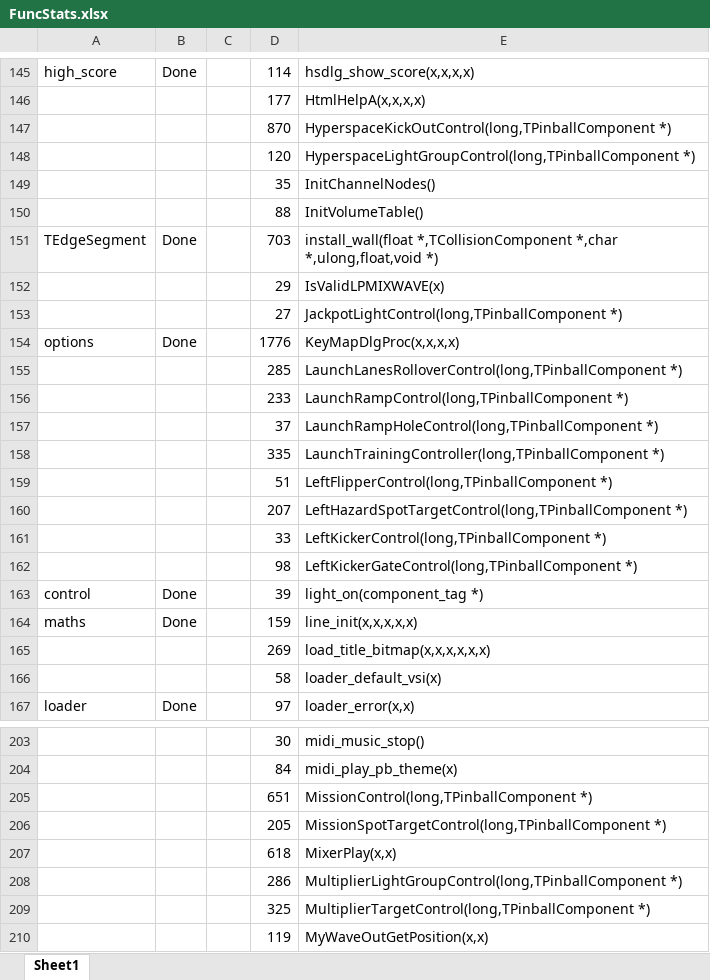
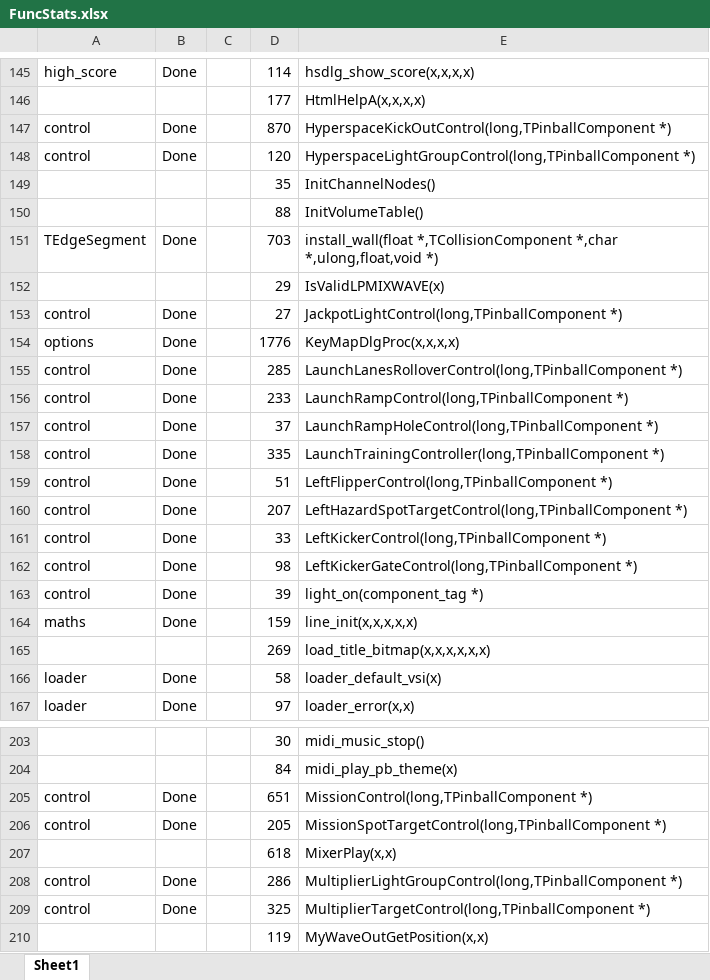
Before and after one commit to k4zmu2a/SpaceCadetPinball, an Excel workbook: Doc/FuncStats.xlsx, sheet Sheet1, drawn as a sheet; only a part is shown, gaps mark what is left out; values as stored, in another font and other column widths than the file's, no cell formats; conditional formats not drawn; the diff covers the shown part only; the diff names each change by its address in the sheet, - before the commit and + after, or states it on an @@ line.

Commit message:
control v3.

```diff
--- a/Doc/FuncStats.xlsx (sheet Sheet1)
+++ b/Doc/FuncStats.xlsx (sheet Sheet1)
-A147:A148: (empty)
+A147:A148: control
-B147:B148: (empty)
+B147:B148: Done
-A153: (empty)
+A153: control
-B153: (empty)
+B153: Done
-A155:A162: (empty)
+A155:A162: control
-B155:B162: (empty)
+B155:B162: Done
-A166: (empty)
+A166: loader
-B166: (empty)
+B166: Done
-A205:A206: (empty)
+A205:A206: control
-B205:B206: (empty)
+B205:B206: Done
-A208:A209: (empty)
+A208:A209: control
-B208:B209: (empty)
+B208:B209: Done
```
Also changed, not shown: 37 edited cells elsewhere in this sheet, cell formats, 3 other files.
